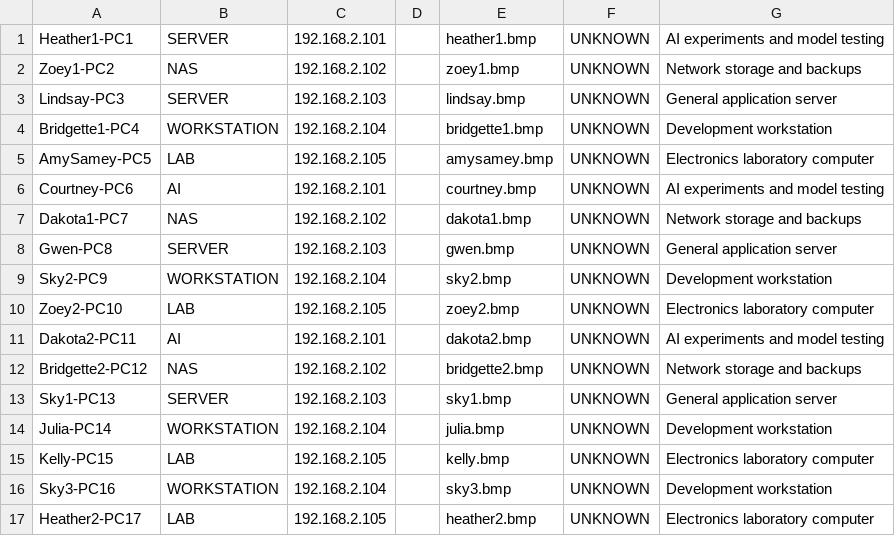
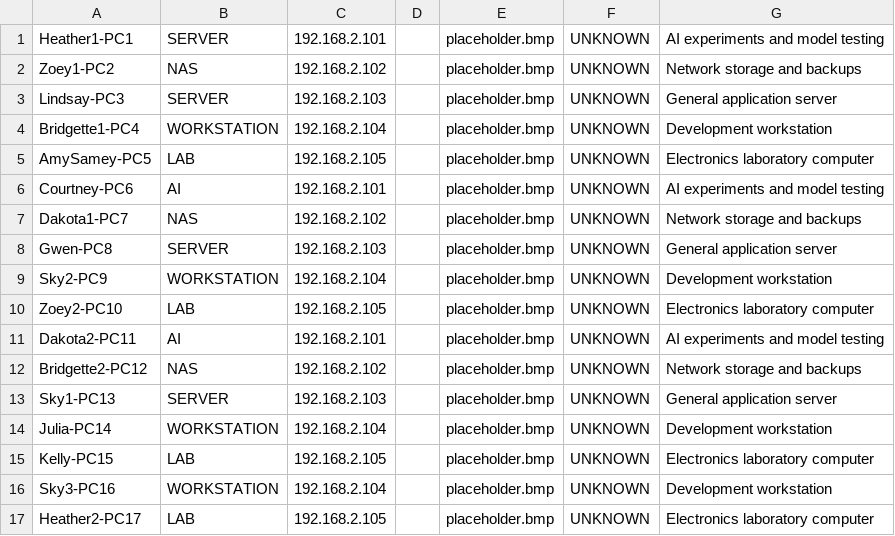
Before and after one commit to RiyadArgoub/HomeLab, a CSV file: sd_card/computers.csv, drawn as a sheet.

```diff
--- a/sd_card/computers.csv
+++ b/sd_card/computers.csv
@@ -1,17 +1,17 @@
-Heather1-PC1|SERVER|192.168.2.101||heather1.bmp|UNKNOWN|AI experiments and model testing
-Zoey1-PC2|NAS|192.168.2.102||zoey1.bmp|UNKNOWN|Network storage and backups
-Lindsay-PC3|SERVER|192.168.2.103||lindsay.bmp|UNKNOWN|General application server
-Bridgette1-PC4|WORKSTATION|192.168.2.104||bridgette1.bmp|UNKNOWN|Development workstation
-AmySamey-PC5|LAB|192.168.2.105||amysamey.bmp|UNKNOWN|Electronics laboratory computer
-Courtney-PC6|AI|192.168.2.101||courtney.bmp|UNKNOWN|AI experiments and model testing
-Dakota1-PC7|NAS|192.168.2.102||dakota1.bmp|UNKNOWN|Network storage and backups
-Gwen-PC8|SERVER|192.168.2.103||gwen.bmp|UNKNOWN|General application server
-Sky2-PC9|WORKSTATION|192.168.2.104||sky2.bmp|UNKNOWN|Development workstation
-Zoey2-PC10|LAB|192.168.2.105||zoey2.bmp|UNKNOWN|Electronics laboratory computer
-Dakota2-PC11|AI|192.168.2.101||dakota2.bmp|UNKNOWN|AI experiments and model testing
-Bridgette2-PC12|NAS|192.168.2.102||bridgette2.bmp|UNKNOWN|Network storage and backups
-Sky1-PC13|SERVER|192.168.2.103||sky1.bmp|UNKNOWN|General application server
-Julia-PC14|WORKSTATION|192.168.2.104||julia.bmp|UNKNOWN|Development workstation
-Kelly-PC15|LAB|192.168.2.105||kelly.bmp|UNKNOWN|Electronics laboratory computer
-Sky3-PC16|WORKSTATION|192.168.2.104||sky3.bmp|UNKNOWN|Development workstation
-Heather2-PC17|LAB|192.168.2.105||heather2.bmp|UNKNOWN|Electronics laboratory computer
+Heather1-PC1|SERVER|192.168.2.101||placeholder.bmp|UNKNOWN|AI experiments and model testing
+Zoey1-PC2|NAS|192.168.2.102||placeholder.bmp|UNKNOWN|Network storage and backups
+Lindsay-PC3|SERVER|192.168.2.103||placeholder.bmp|UNKNOWN|General application server
+Bridgette1-PC4|WORKSTATION|192.168.2.104||placeholder.bmp|UNKNOWN|Development workstation
+AmySamey-PC5|LAB|192.168.2.105||placeholder.bmp|UNKNOWN|Electronics laboratory computer
+Courtney-PC6|AI|192.168.2.101||placeholder.bmp|UNKNOWN|AI experiments and model testing
+Dakota1-PC7|NAS|192.168.2.102||placeholder.bmp|UNKNOWN|Network storage and backups
+Gwen-PC8|SERVER|192.168.2.103||placeholder.bmp|UNKNOWN|General application server
+Sky2-PC9|WORKSTATION|192.168.2.104||placeholder.bmp|UNKNOWN|Development workstation
+Zoey2-PC10|LAB|192.168.2.105||placeholder.bmp|UNKNOWN|Electronics laboratory computer
+Dakota2-PC11|AI|192.168.2.101||placeholder.bmp|UNKNOWN|AI experiments and model testing
+Bridgette2-PC12|NAS|192.168.2.102||placeholder.bmp|UNKNOWN|Network storage and backups
+Sky1-PC13|SERVER|192.168.2.103||placeholder.bmp|UNKNOWN|General application server
+Julia-PC14|WORKSTATION|192.168.2.104||placeholder.bmp|UNKNOWN|Development workstation
+Kelly-PC15|LAB|192.168.2.105||placeholder.bmp|UNKNOWN|Electronics laboratory computer
+Sky3-PC16|WORKSTATION|192.168.2.104||placeholder.bmp|UNKNOWN|Development workstation
+Heather2-PC17|LAB|192.168.2.105||placeholder.bmp|UNKNOWN|Electronics laboratory computer
```
Also changed, not shown: assets/computers.csv, 18 other files.
